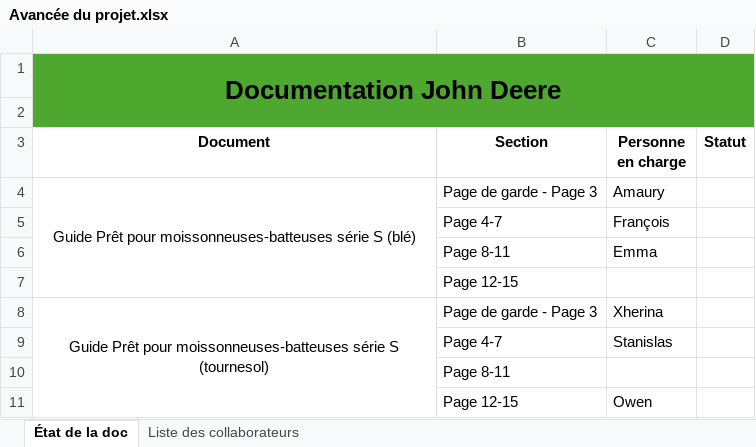
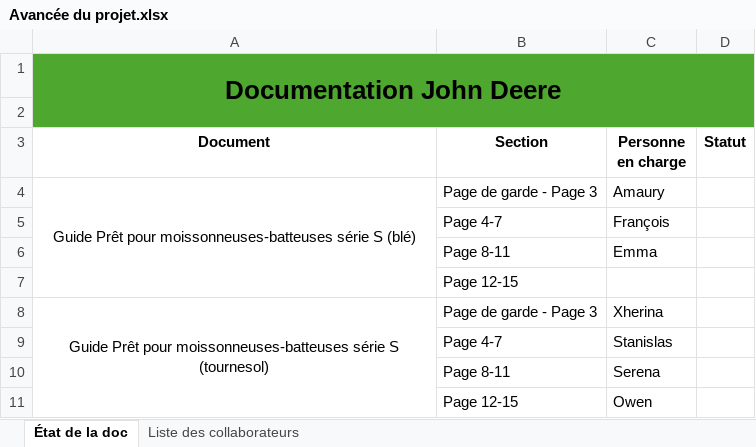
Before and after one commit to SamuelBarbier/R2, an Excel workbook: Avancée du projet.xlsx, sheet État de la doc, drawn as a sheet; values as stored, in another font and other column widths than the file's, no borders; the diff names each change by its address in the sheet, - before the commit and + after, or states it on an @@ line.

Commit message:
Update Avancée du projet.xlsx
Ajout dans la répartition

```diff
--- a/Avancée du projet.xlsx (sheet État de la doc)
+++ b/Avancée du projet.xlsx (sheet État de la doc)
-C10 (Personne en charge): (empty)
+C10 (Personne en charge): Serena
```
